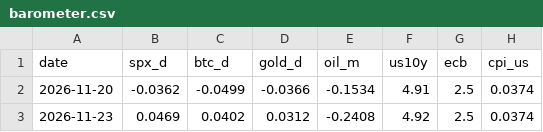
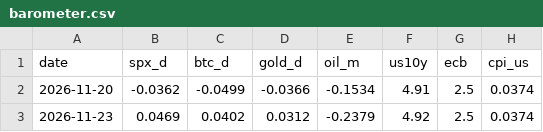
Before and after one commit to maxim91136/3kings, a CSV file: data/barometer.csv, drawn as a sheet; only a part is shown; the diff names each change by its address in the sheet, - before the commit and + after, or states it on an @@ line.

```diff
--- a/data/barometer.csv
+++ b/data/barometer.csv
-E3 (oil_m): -0.2408
+E3 (oil_m): -0.2379
```
Also changed, not shown: data/elite.csv, data/elite_home.csv, 10 other files.
